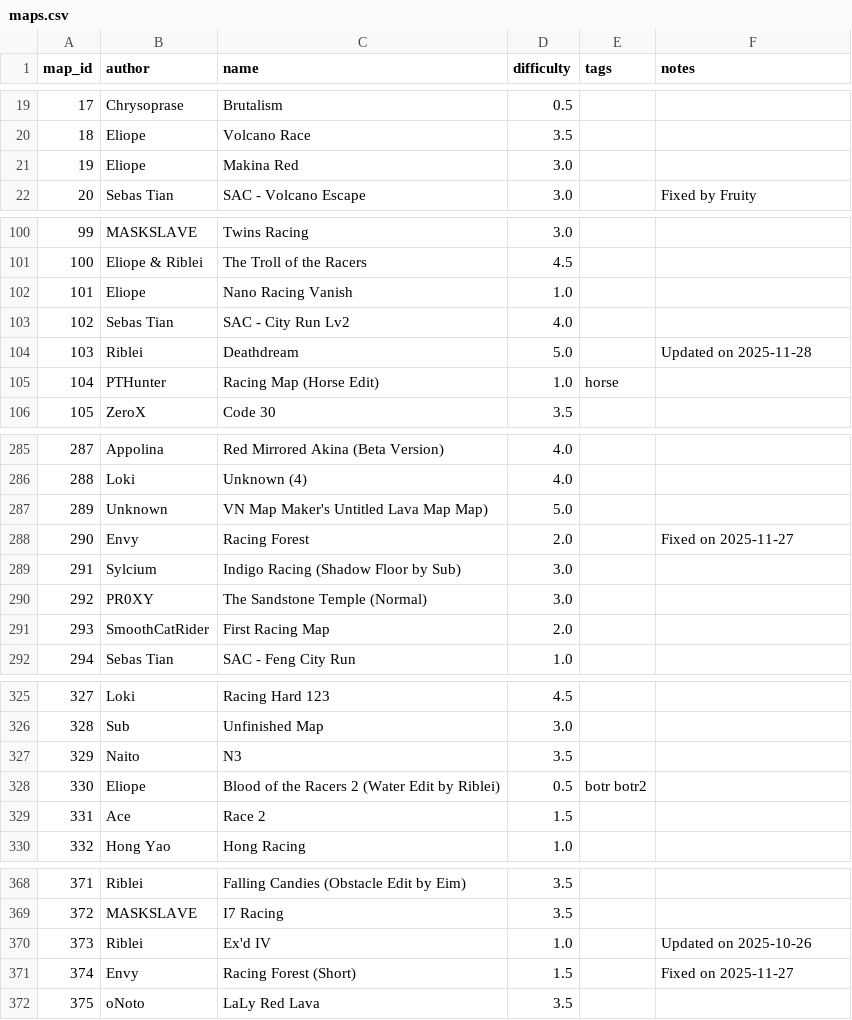
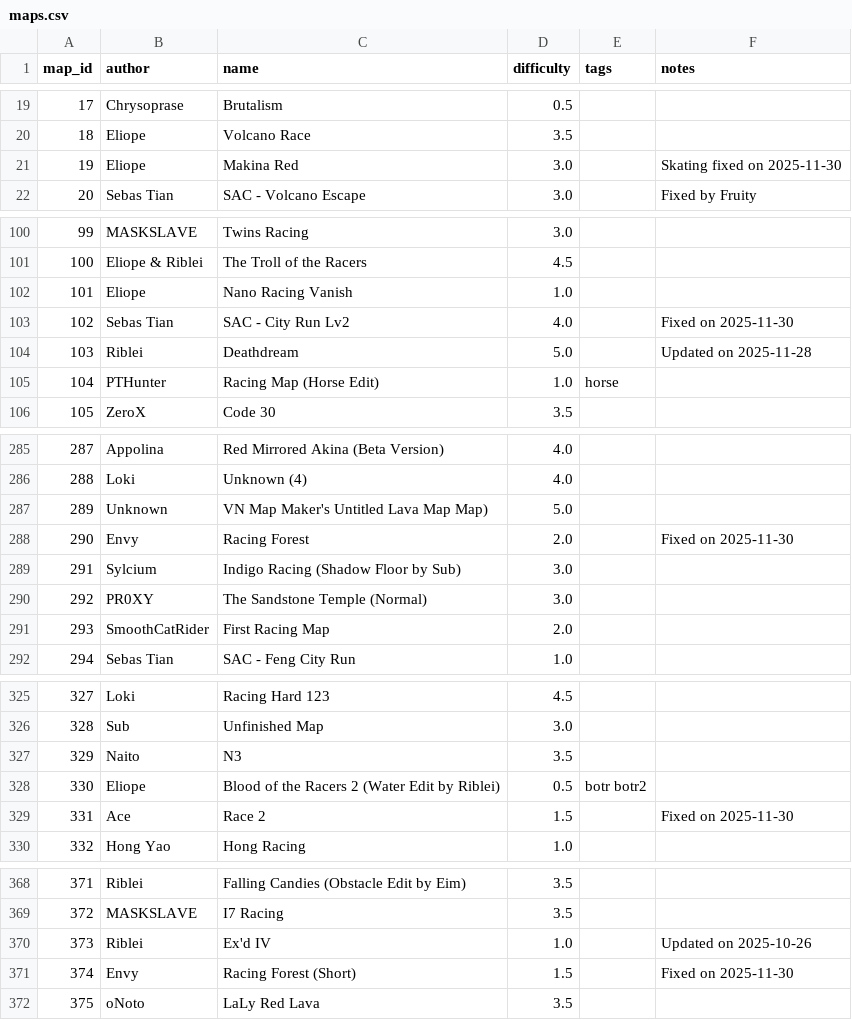
Before and after one commit to vv4t/Aottg2-Racing-Maps, a CSV file: maps.csv, drawn as a sheet; only a part is shown, gaps mark what is left out; the diff covers the shown part only.

Commit message:
fixed notes

```diff
--- a/maps.csv
+++ b/maps.csv
@@ -20,3 +20,3 @@ map_id|author|name|difficulty|tags|notes
 18|Eliope|Volcano Race|3.5||
-19|Eliope|Makina Red|3.0||
+19|Eliope|Makina Red|3.0||Skating fixed on 2025-11-30
 20|Sebas Tian|SAC - Volcano Escape|3.0||Fixed by Fruity
@@ -102,3 +102,3 @@ map_id|author|name|difficulty|tags|notes
 101|Eliope|Nano Racing Vanish|1.0||
-102|Sebas Tian|SAC - City Run Lv2|4.0||
+102|Sebas Tian|SAC - City Run Lv2|4.0||Fixed on 2025-11-30
 103|Riblei|Deathdream|5.0||Updated on 2025-11-28
@@ -287,3 +287,3 @@ map_id|author|name|difficulty|tags|notes
 289|Unknown|VN Map Maker's Untitled Lava Map Map)|5.0||
-290|Envy|Racing Forest|2.0||Fixed on 2025-11-27
+290|Envy|Racing Forest|2.0||Fixed on 2025-11-30
 291|Sylcium|Indigo Racing (Shadow Floor by Sub)|3.0||
@@ -328,3 +328,3 @@ map_id|author|name|difficulty|tags|notes
 330|Eliope|Blood of the Racers 2 (Water Edit by Riblei)|0.5|botr botr2|
-331|Ace|Race 2|1.5||
+331|Ace|Race 2|1.5||Fixed on 2025-11-30
 332|Hong Yao|Hong Racing|1.0||
@@ -370,3 +370,3 @@ map_id|author|name|difficulty|tags|notes
 373|Riblei|Ex'd IV|1.0||Updated on 2025-10-26
-374|Envy|Racing Forest (Short)|1.5||Fixed on 2025-11-27
+374|Envy|Racing Forest (Short)|1.5||Fixed on 2025-11-30
 375|oNoto|LaLy Red Lava|3.5||
```
Also changed, not shown: 3 edited cells elsewhere in this file.
